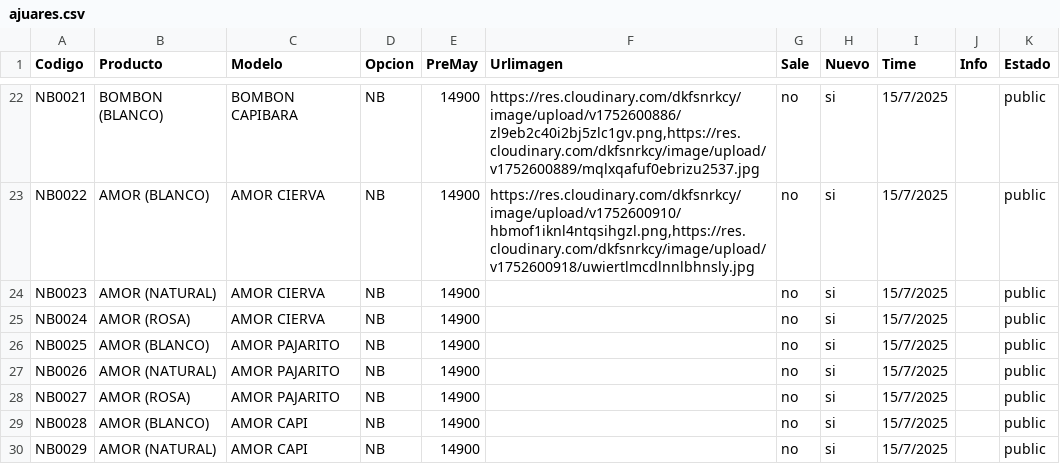
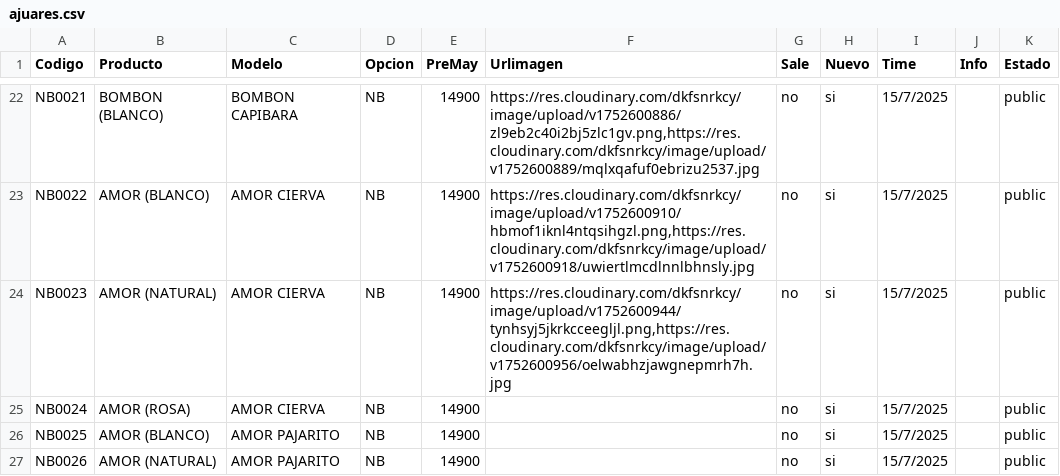
Before and after one commit to Balcaz/verificador-csv, a CSV file: ajuares.csv, drawn as a sheet; only a part is shown, gaps mark what is left out; the shorter side is filled out with more unchanged rows.

Commit message:
Actualizo ajuares.csv desde UI

```diff
--- a/ajuares.csv
+++ b/ajuares.csv
@@ -23,3 +23,3 @@ NB0021;BOMBON (BLANCO);BOMBON CAPIBARA;NB;14900;https://res.cloudinary.com/dkfsn
 NB0022;AMOR (BLANCO);AMOR CIERVA;NB;14900;https://res.cloudinary.com/dkfsnrkcy/image/upload/v1752600910/hbmof1iknl4ntqsihgzl.png,https://res.cloudinary.com/dkfsnrkcy/image/upload/v1752600918/uwiertlmcdlnnlbhnsly.jpg;no;si;15/7/2025;;public;
-NB0023;AMOR (NATURAL);AMOR CIERVA;NB;14900;;no;si;15/7/2025;;public;
+NB0023;AMOR (NATURAL);AMOR CIERVA;NB;14900;https://res.cloudinary.com/dkfsnrkcy/image/upload/v1752600944/tynhsyj5jkrkcceegljl.png,https://res.cloudinary.com/dkfsnrkcy/image/upload/v1752600956/oelwabhzjawgnepmrh7h.jpg;no;si;15/7/2025;;public;
 NB0024;AMOR (ROSA);AMOR CIERVA;NB;14900;;no;si;15/7/2025;;public;
```
